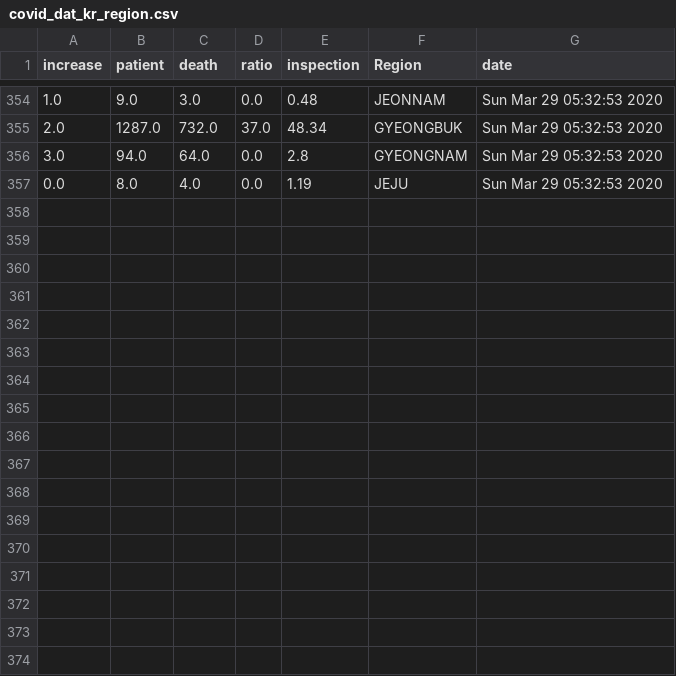
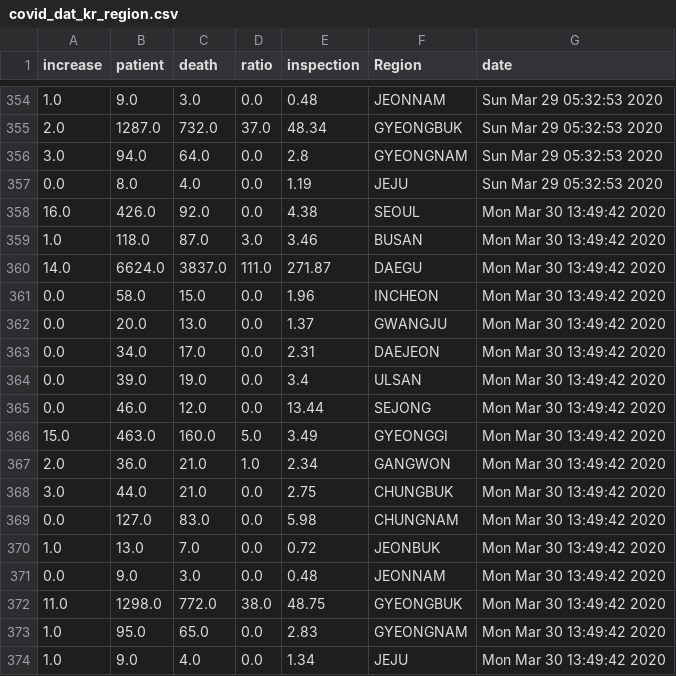
Before and after one commit to KKodiac/Covid19_Stats, a CSV file: Covid-19/Data/Korea/covid_dat_kr_region.csv, drawn as a sheet; only a part is shown, gaps mark what is left out.

Commit message:
Today's Update on Covid19... When will it end..?

```diff
--- a/Covid-19/Data/Korea/covid_dat_kr_region.csv
+++ b/Covid-19/Data/Korea/covid_dat_kr_region.csv
@@ -357 +357,18 @@ increase,patient,death,ratio,inspection,Region,date
 0.0,8.0,4.0,0.0,1.19,JEJU,Sun Mar 29 05:32:53 2020
+16.0,426.0,92.0,0.0,4.38,SEOUL,Mon Mar 30 13:49:42 2020
+1.0,118.0,87.0,3.0,3.46,BUSAN,Mon Mar 30 13:49:42 2020
+14.0,6624.0,3837.0,111.0,271.87,DAEGU,Mon Mar 30 13:49:42 2020
+0.0,58.0,15.0,0.0,1.96,INCHEON,Mon Mar 30 13:49:42 2020
+0.0,20.0,13.0,0.0,1.37,GWANGJU,Mon Mar 30 13:49:42 2020
+0.0,34.0,17.0,0.0,2.31,DAEJEON,Mon Mar 30 13:49:42 2020
+0.0,39.0,19.0,0.0,3.4,ULSAN,Mon Mar 30 13:49:42 2020
+0.0,46.0,12.0,0.0,13.44,SEJONG,Mon Mar 30 13:49:42 2020
+15.0,463.0,160.0,5.0,3.49,GYEONGGI,Mon Mar 30 13:49:42 2020
+2.0,36.0,21.0,1.0,2.34,GANGWON,Mon Mar 30 13:49:42 2020
+3.0,44.0,21.0,0.0,2.75,CHUNGBUK,Mon Mar 30 13:49:42 2020
+0.0,127.0,83.0,0.0,5.98,CHUNGNAM,Mon Mar 30 13:49:42 2020
+1.0,13.0,7.0,0.0,0.72,JEONBUK,Mon Mar 30 13:49:42 2020
+0.0,9.0,3.0,0.0,0.48,JEONNAM,Mon Mar 30 13:49:42 2020
+11.0,1298.0,772.0,38.0,48.75,GYEONGBUK,Mon Mar 30 13:49:42 2020
+1.0,95.0,65.0,0.0,2.83,GYEONGNAM,Mon Mar 30 13:49:42 2020
+1.0,9.0,4.0,0.0,1.34,JEJU,Mon Mar 30 13:49:42 2020
```
Also changed, not shown: Covid-19/Data/Korea/covid_dat_kr_total.csv, Covid-19/Data/World/new_covid_dat.csv, 7 other files.
